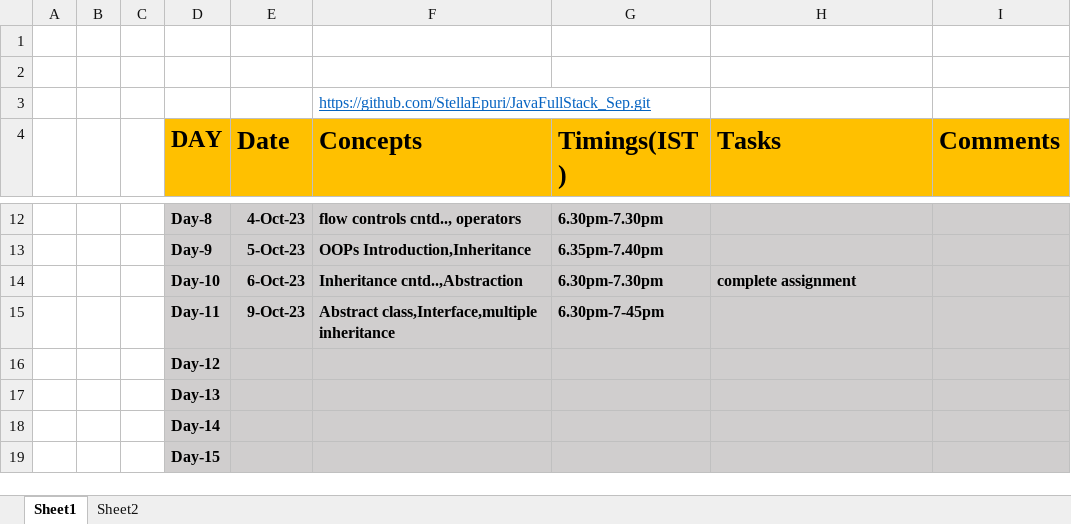
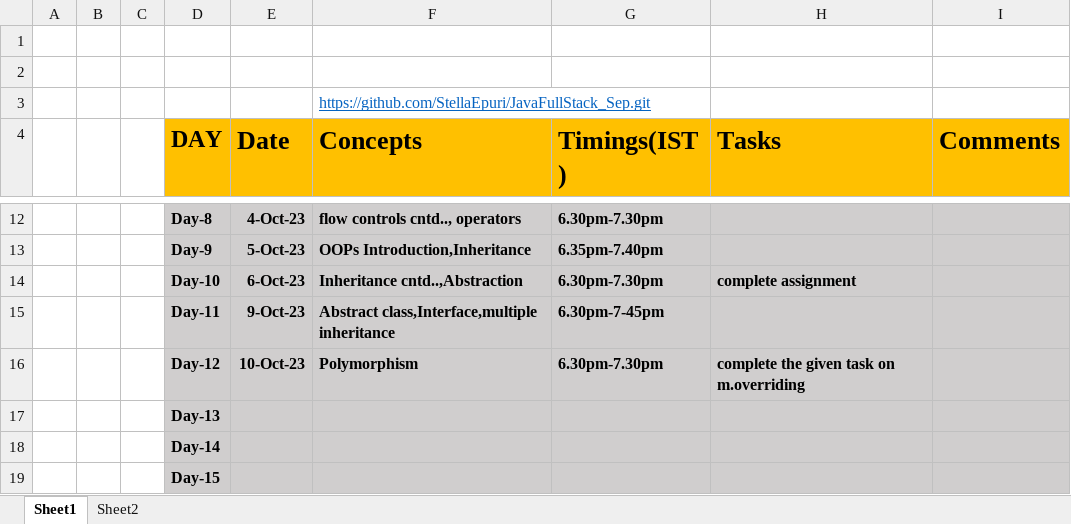
Before and after one commit to StellaEpuri/JavaFullStack_Sep, an Excel workbook: Daily Report.xlsx, sheet Sheet1, drawn as a sheet; only a part is shown, gaps mark what is left out; values as stored, in another font and other column widths than the file's, no borders; removed rows and columns are numbered as before the commit, all else as after; the diff names each change by its address in the sheet, - before the commit and + after, or states it on an @@ line.

Commit message:
Add files via upload

```diff
--- a/Daily Report.xlsx (sheet Sheet1)
+++ b/Daily Report.xlsx (sheet Sheet1)
-row 16:  |  |  | Day-12
+row 16:  |  |  | Day-12 | 10-Oct-23 | Polymorphism | 6.30pm-7.30pm | complete the given task on m.overriding
```
